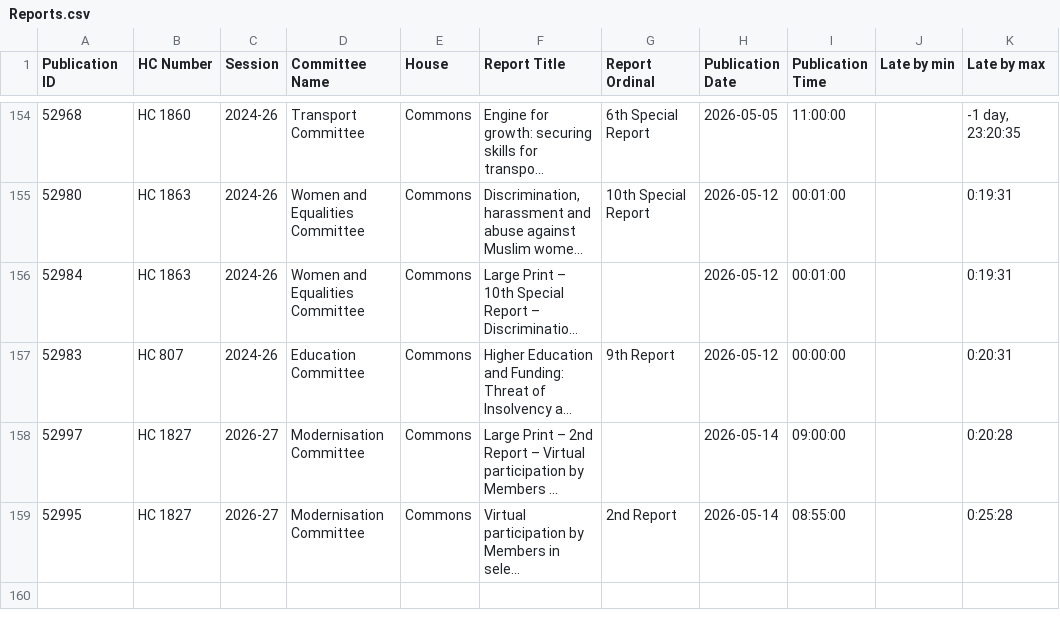
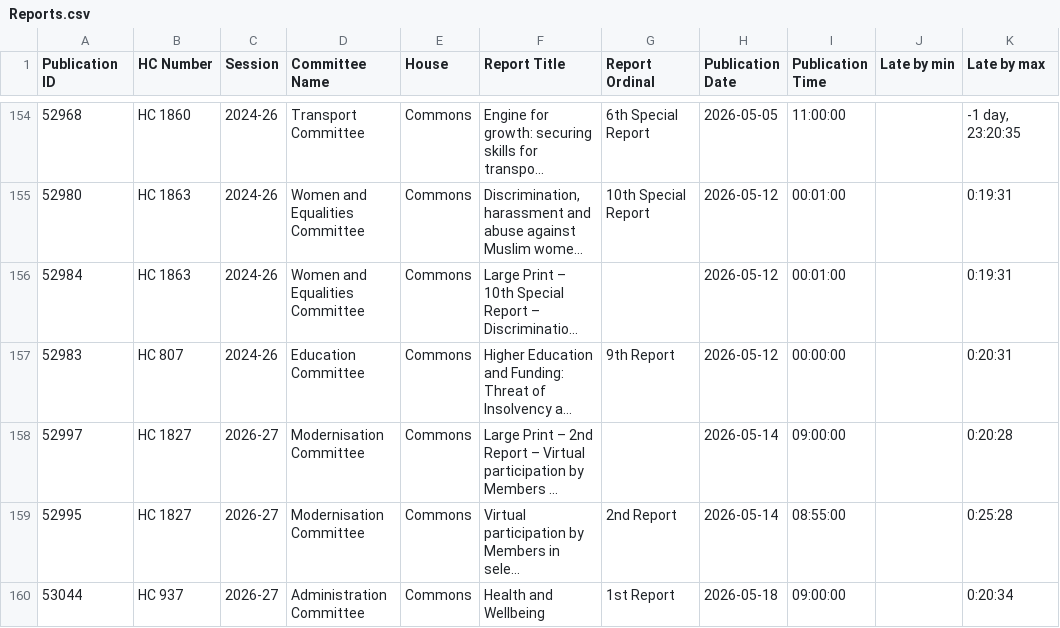
Before and after one commit to HOC-SCT-DAP/ScheduledReportMonitor, a CSV file: docs/Reports.csv, drawn as a sheet; only a part is shown, gaps mark what is left out; long unchanged cells end in …; the diff names each change by its address in the sheet, - before the commit and + after, or states it on an @@ line.

```diff
--- a/docs/Reports.csv
+++ b/docs/Reports.csv
+row 160: 53044 | HC 937 | 2026-27 | Administration Committee | Commons | Health and Wellbeing | 1st Report | 2026-05-18 | 09:00:00 |  | 0:20:34
```
Also changed, not shown: docs/Scans.csv.
